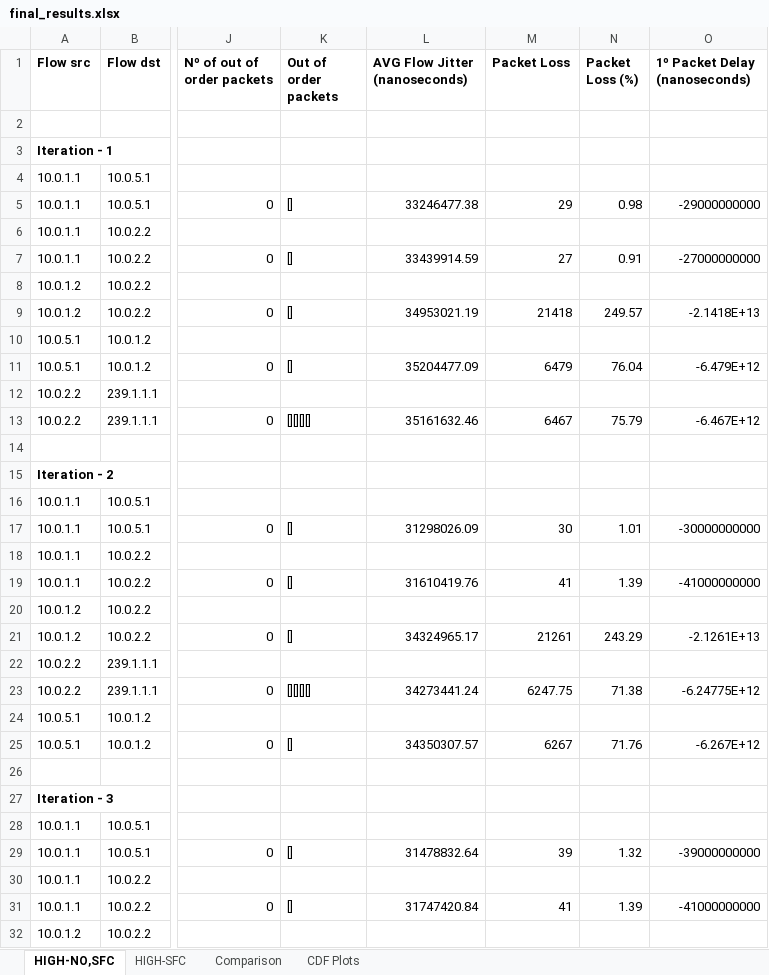
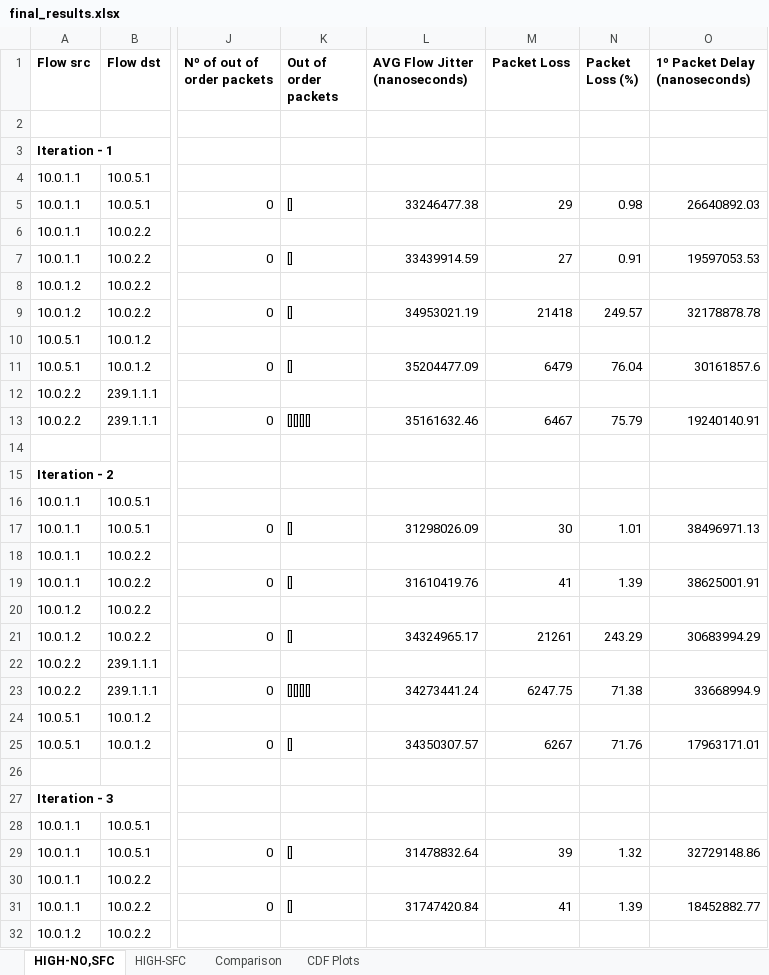
Before and after one commit to davidcc73/P4-SFC-SDN, an Excel workbook: INT/results/final_results.xlsx, sheet HIGH-NO,SFC, drawn as a sheet; only a part is shown, gaps mark what is left out; values as stored, in another font and other column widths than the file's, no borders; the diff covers the shown part only; the diff names each change by its address in the sheet, - before the commit and + after, or states it on an @@ line.

```diff
--- a/INT/results/final_results.xlsx (sheet HIGH-NO,SFC)
+++ b/INT/results/final_results.xlsx (sheet HIGH-NO,SFC)
-O5 (1º Packet Delay (nanoseconds)): -29000000000
+O5 (1º Packet Delay (nanoseconds)): 26640892.03
-O7 (1º Packet Delay (nanoseconds)): -27000000000
+O7 (1º Packet Delay (nanoseconds)): 19597053.53
-O9 (1º Packet Delay (nanoseconds)): -2.1418E+13
+O9 (1º Packet Delay (nanoseconds)): 32178878.78
-O11 (1º Packet Delay (nanoseconds)): -6.479E+12
+O11 (1º Packet Delay (nanoseconds)): 30161857.6
-O13 (1º Packet Delay (nanoseconds)): -6.467E+12
+O13 (1º Packet Delay (nanoseconds)): 19240140.91
-O17 (1º Packet Delay (nanoseconds)): -30000000000
+O17 (1º Packet Delay (nanoseconds)): 38496971.13
-O19 (1º Packet Delay (nanoseconds)): -41000000000
+O19 (1º Packet Delay (nanoseconds)): 38625001.91
-O21 (1º Packet Delay (nanoseconds)): -2.1261E+13
+O21 (1º Packet Delay (nanoseconds)): 30683994.29
-O23 (1º Packet Delay (nanoseconds)): -6.24775E+12
+O23 (1º Packet Delay (nanoseconds)): 33668994.9
-O25 (1º Packet Delay (nanoseconds)): -6.267E+12
+O25 (1º Packet Delay (nanoseconds)): 17963171.01
-O29 (1º Packet Delay (nanoseconds)): -39000000000
+O29 (1º Packet Delay (nanoseconds)): 32729148.86
-O31 (1º Packet Delay (nanoseconds)): -41000000000
+O31 (1º Packet Delay (nanoseconds)): 18452882.77
```
Also changed, not shown: 40 edited cells elsewhere in this sheet, sheet Comparison, sheet HIGH-SFC, charts or pictures, 4 other files.
